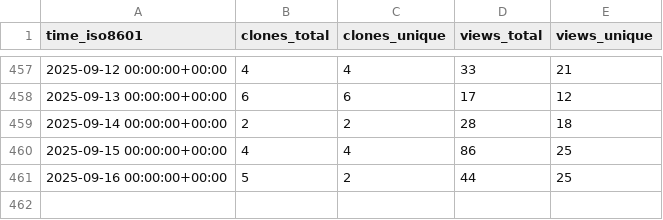
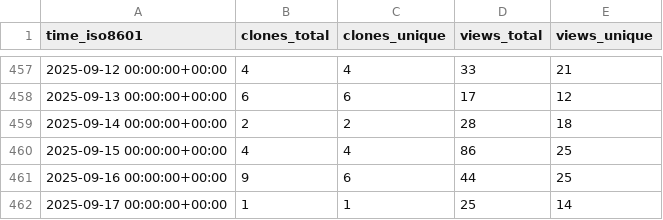
Before and after one commit to vishal2376/snaptick, a CSV file: vishal2376/snaptick/ghrs-data/views_clones_aggregate.csv, drawn as a sheet; only a part is shown, gaps mark what is left out.

```diff
--- a/vishal2376/snaptick/ghrs-data/views_clones_aggregate.csv
+++ b/vishal2376/snaptick/ghrs-data/views_clones_aggregate.csv
@@ -460,2 +460,3 @@ time_iso8601,clones_total,clones_unique,views_total,views_unique
 2025-09-15 00:00:00+00:00,4,4,86,25
-2025-09-16 00:00:00+00:00,5,2,44,25
+2025-09-16 00:00:00+00:00,9,6,44,25
+2025-09-17 00:00:00+00:00,1,1,25,14
```
Also changed, not shown: 1 other file.
